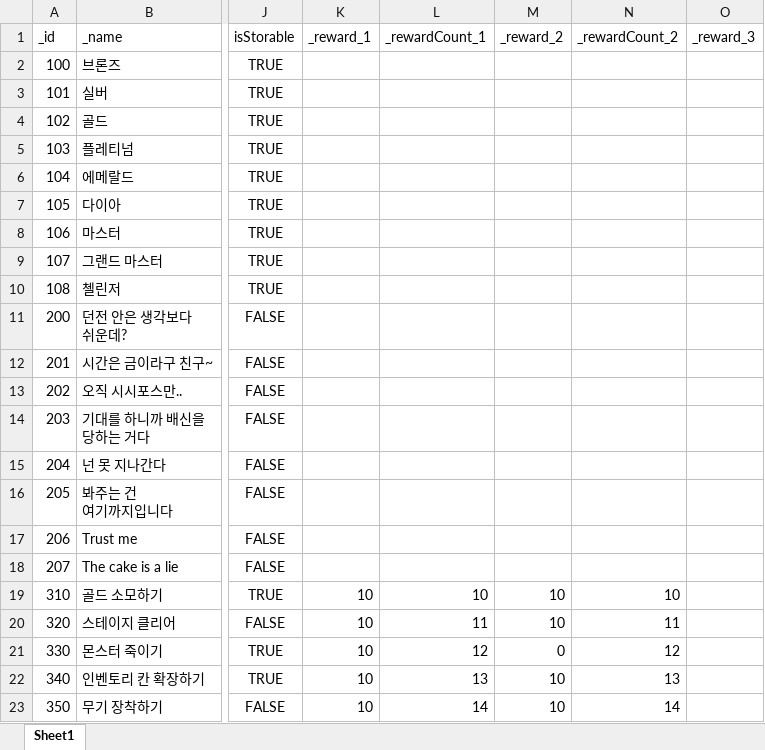
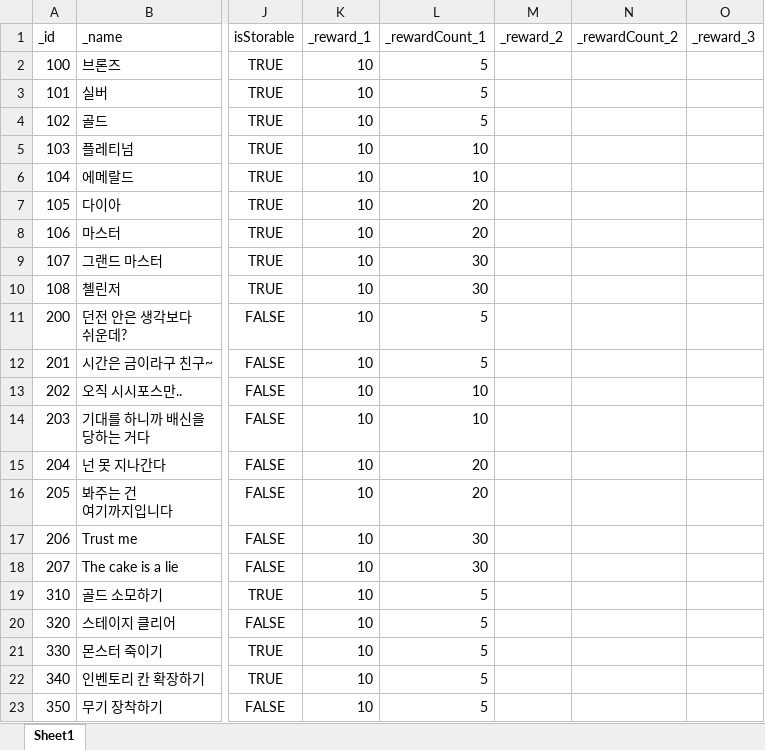
Before and after one commit to GGB97/Sisyphus_Mirror, an Excel workbook: Assets/Excel/Quest/QuestDataSheet.xlsx, sheet Sheet1, drawn as a sheet; only a part is shown, gaps mark what is left out; values as stored, in another font and other column widths than the file's, no borders; the diff names each change by its address in the sheet, - before the commit and + after, or states it on an @@ line.

```diff
--- a/Assets/Excel/Quest/QuestDataSheet.xlsx (sheet Sheet1)
+++ b/Assets/Excel/Quest/QuestDataSheet.xlsx (sheet Sheet1)
-K2:K18 (_reward_1): (empty)
+K2:K18 (_reward_1): 10
-L2:L4 (_rewardCount_1): (empty)
+L2:L4 (_rewardCount_1): 5
-L5:L6 (_rewardCount_1): (empty)
+L5:L6 (_rewardCount_1): 10
-L7:L8 (_rewardCount_1): (empty)
+L7:L8 (_rewardCount_1): 20
-L9:L10 (_rewardCount_1): (empty)
+L9:L10 (_rewardCount_1): 30
-L11:L12 (_rewardCount_1): (empty)
+L11:L12 (_rewardCount_1): 5
-L13:L14 (_rewardCount_1): (empty)
+L13:L14 (_rewardCount_1): 10
-L15:L16 (_rewardCount_1): (empty)
+L15:L16 (_rewardCount_1): 20
-L17:L18 (_rewardCount_1): (empty)
+L17:L18 (_rewardCount_1): 30
-L19 (_rewardCount_1): 10
+L19 (_rewardCount_1): 5
-M19:M20 (_reward_2): 10
+M19:M20 (_reward_2): (empty)
-N19 (_rewardCount_2): 10
+N19 (_rewardCount_2): (empty)
-L20 (_rewardCount_1): 11
+L20 (_rewardCount_1): 5
-N20 (_rewardCount_2): 11
+N20 (_rewardCount_2): (empty)
-L21 (_rewardCount_1): 12
+L21 (_rewardCount_1): 5
-M21 (_reward_2): 0
+M21 (_reward_2): (empty)
-N21 (_rewardCount_2): 12
+N21 (_rewardCount_2): (empty)
-L22 (_rewardCount_1): 13
+L22 (_rewardCount_1): 5
-M22:M23 (_reward_2): 10
+M22:M23 (_reward_2): (empty)
-N22 (_rewardCount_2): 13
+N22 (_rewardCount_2): (empty)
-L23 (_rewardCount_1): 14
+L23 (_rewardCount_1): 5
-N23 (_rewardCount_2): 14
+N23 (_rewardCount_2): (empty)
```
Also changed, not shown: 9 other files.
